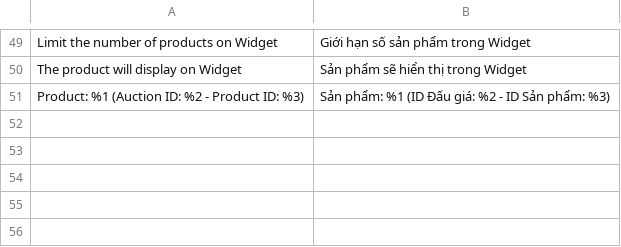
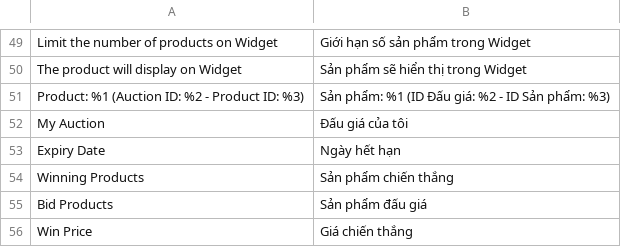
Before and after one commit to devhongzui/magento, a CSV file: .modman/DevHongZui/AuctionProducts/i18n/vi_VN.csv, drawn as a sheet; only a part is shown, gaps mark what is left out; the diff names each change by its address in the sheet, - before the commit and + after, or states it on an @@ line.

```diff
--- a/.modman/DevHongZui/AuctionProducts/i18n/vi_VN.csv
+++ b/.modman/DevHongZui/AuctionProducts/i18n/vi_VN.csv
+row 52: My Auction | Đấu giá của tôi
+row 53: Expiry Date | Ngày hết hạn
+row 54: Winning Products | Sản phẩm chiến thắng
+row 55: Bid Products | Sản phẩm đấu giá
+row 56: Win Price | Giá chiến thắng
```
Also changed, not shown: 13 other files.
